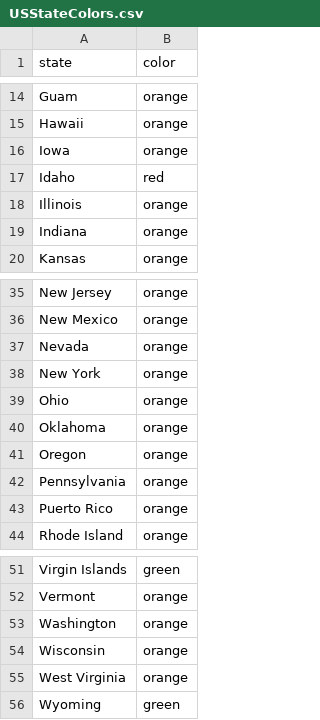
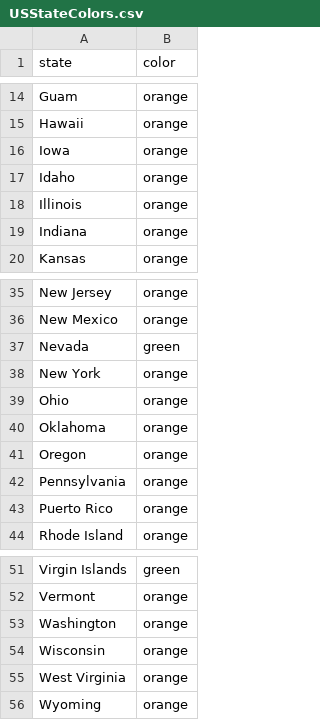
Before and after one commit to necsi/us_individual_plots, a CSV file: USStateColors.csv, drawn as a sheet; only a part is shown, gaps mark what is left out.

```diff
--- a/USStateColors.csv
+++ b/USStateColors.csv
@@ -16,3 +16,3 @@ Hawaii,orange
 Iowa,orange
-Idaho,red
+Idaho,orange
 Illinois,orange
@@ -36,3 +36,3 @@ New Jersey,orange
 New Mexico,orange
-Nevada,orange
+Nevada,green
 New York,orange
@@ -55,2 +55,2 @@ Wisconsin,orange
 West Virginia,orange
-Wyoming,green
+Wyoming,orange
```
Also changed, not shown: 2 other files.
